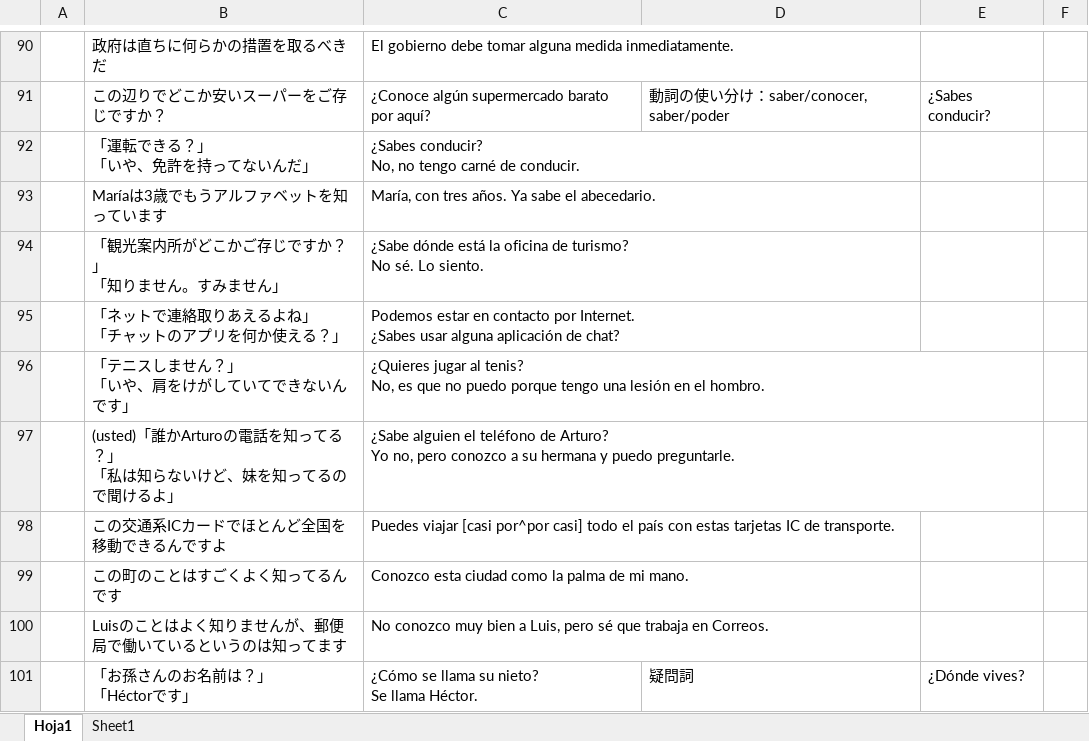
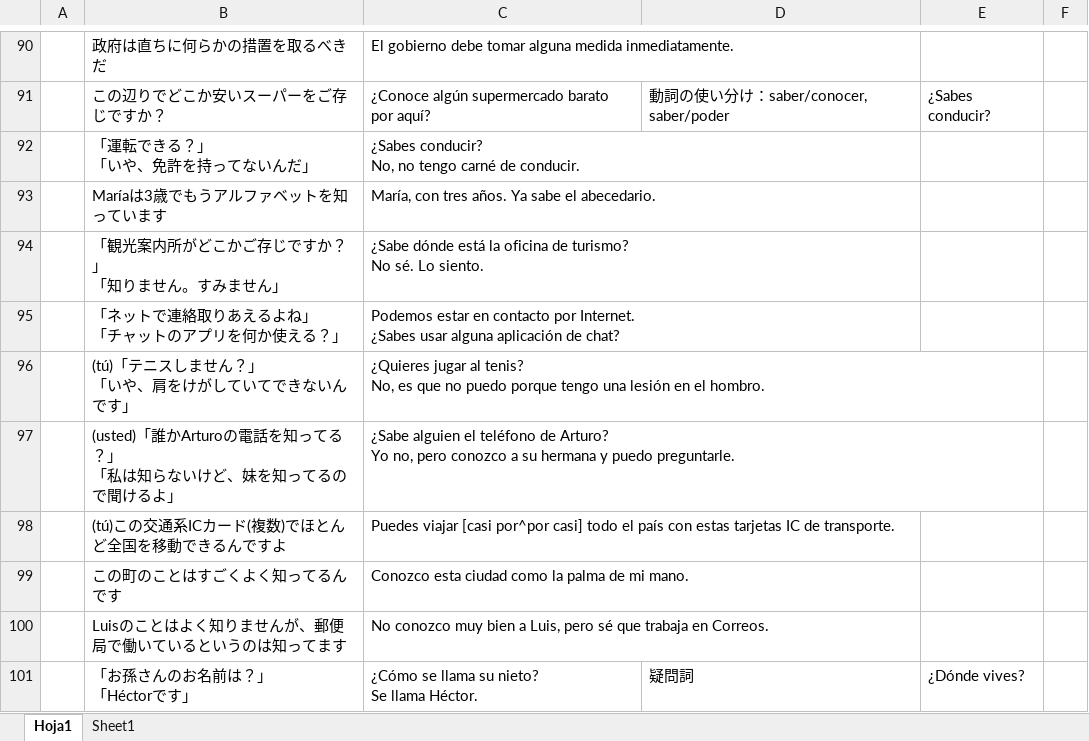
Before and after one commit to aglossia/MiBocaRecuerda, an Excel workbook: resource/MiBocaRecuerda.xlsx, sheet Hoja1, drawn as a sheet; only a part is shown, gaps mark what is left out; values as stored, in another font and other column widths than the file's, no borders; ↵ is a line break in a cell; the diff covers the shown part only; the diff names each change by its address in the sheet, - before the commit and + after, or states it on an @@ line.

```diff
--- a/resource/MiBocaRecuerda.xlsx (sheet Hoja1)
+++ b/resource/MiBocaRecuerda.xlsx (sheet Hoja1)
-B96: 「テニスしません？」 ↵ 「いや、肩をけがしていてできないんです」
+B96: (tú)「テニスしません？」 ↵ 「いや、肩をけがしていてできないんです」
-B98: この交通系ICカードでほとんど全国を移動できるんですよ
+B98: (tú)この交通系ICカード(複数)でほとんど全国を移動できるんですよ
```
Also changed, not shown: 14 edited cells elsewhere in this sheet, 10 other files.
